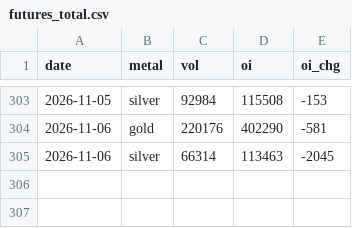
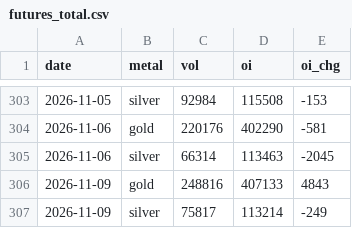
Before and after one commit to Allenvip1/G-F-U-T, a CSV file: data/futures_total.csv, drawn as a sheet; only a part is shown, gaps mark what is left out; the diff names each change by its address in the sheet, - before the commit and + after, or states it on an @@ line.

```diff
--- a/data/futures_total.csv
+++ b/data/futures_total.csv
+row 306: 2026-11-09 | gold | 248816 | 407133 | 4843
+row 307: 2026-11-09 | silver | 75817 | 113214 | -249
```
Also changed, not shown: data/futures_oi.csv, data/price_gold.csv, 2 other files.
